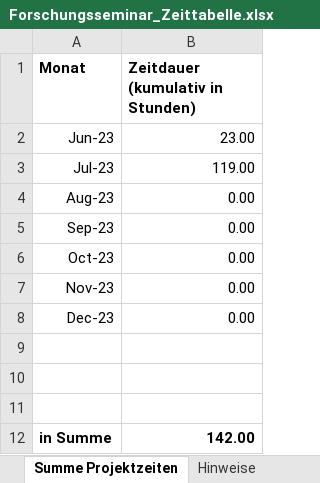
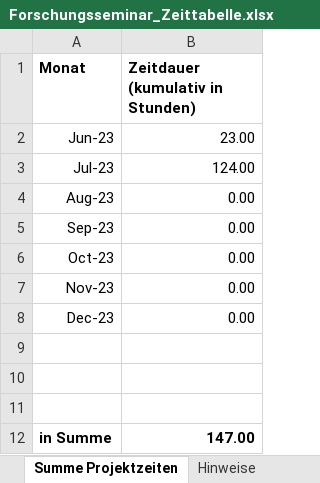
Before and after one commit to Steff2/Master-Thesis-TD-AI, an Excel workbook: Forschungsseminar_Zeittabelle.xlsx, sheet Summe Projektzeiten, drawn as a sheet; values as stored, in another font and other column widths than the file's, no borders; the diff names each change by its address in the sheet, - before the commit and + after, or states it on an @@ line.

```diff
--- a/Forschungsseminar_Zeittabelle.xlsx (sheet Summe Projektzeiten)
+++ b/Forschungsseminar_Zeittabelle.xlsx (sheet Summe Projektzeiten)
-B3 (Zeitdauer (kumulativ in Stunden)): 119.00
+B3 (Zeitdauer (kumulativ in Stunden)): 124.00
-B12 (Zeitdauer (kumulativ in Stunden)): 142.00
+B12 (Zeitdauer (kumulativ in Stunden)): 147.00
```
Also changed, not shown: sheet Zeiterfassung.
